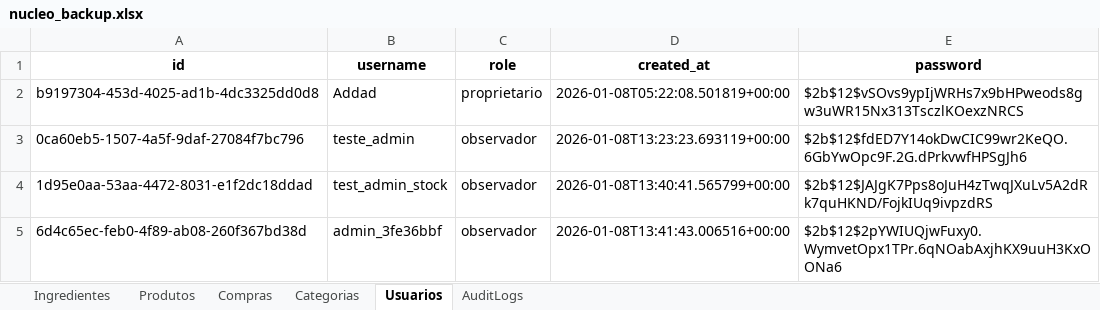
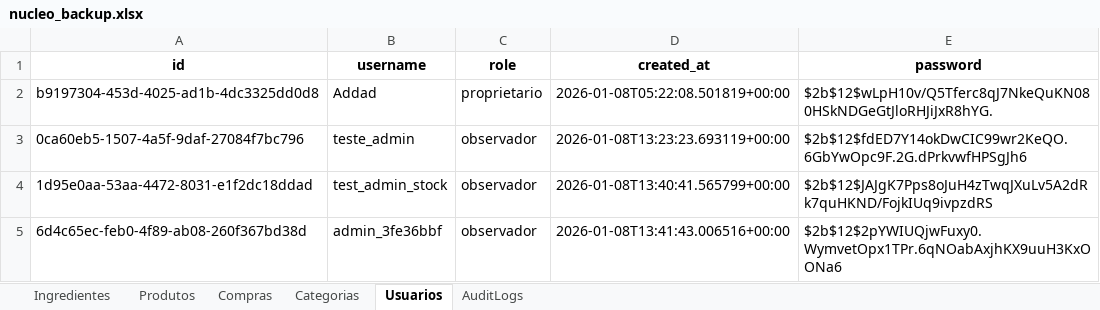
Before and after one commit to OAddad/Nucleo-Beta, an Excel workbook: backend/data_backup/nucleo_backup.xlsx, sheet Usuarios, drawn as a sheet; values as stored, in another font and other column widths than the file's, no borders; the diff names each change by its address in the sheet, - before the commit and + after, or states it on an @@ line.

```diff
--- a/backend/data_backup/nucleo_backup.xlsx (sheet Usuarios)
+++ b/backend/data_backup/nucleo_backup.xlsx (sheet Usuarios)
-E2 (password): $2b$12$vSOvs9ypIjWRHs7x9bHPweods8gw3uWR15Nx313TsczlKOexzNRCS
+E2 (password): $2b$12$wLpH10v/Q5Tferc8qJ7NkeQuKN080HSkNDGeGtJloRHJiJxR8hYG.
```
